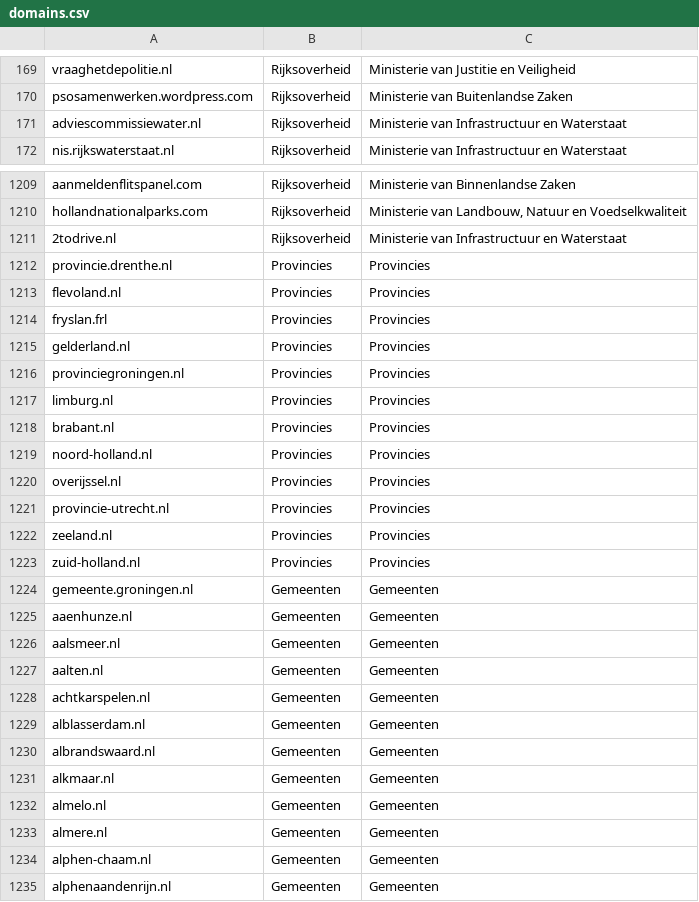
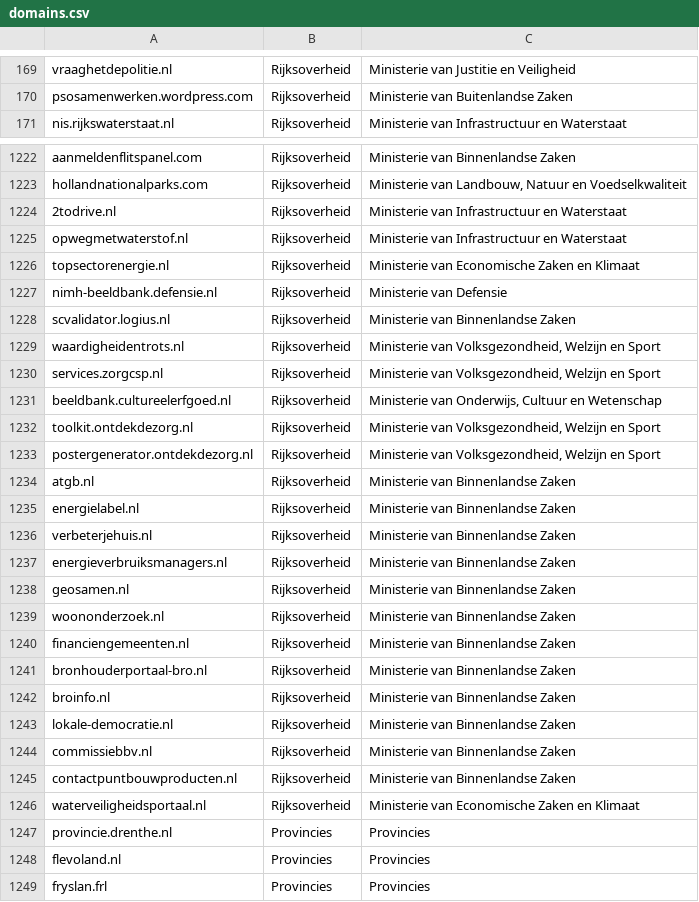
Before and after one commit to openstate/datasets, a CSV file: government_domain_names/domains.csv, drawn as a sheet; only a part is shown, gaps mark what is left out; the shorter side is filled out with more unchanged rows; the diff covers the shown part only.

Commit message:
Domain update for May

```diff
--- a/government_domain_names/domains.csv
+++ b/government_domain_names/domains.csv
@@ -170,3 +170,2 @@ vraaghetdepolitie.nl,Rijksoverheid,Ministerie van Justitie en Veiligheid
 psosamenwerken.wordpress.com,Rijksoverheid,Ministerie van Buitenlandse Zaken
-adviescommissiewater.nl,Rijksoverheid,Ministerie van Infrastructuur en Waterstaat
 nis.rijkswaterstaat.nl,Rijksoverheid,Ministerie van Infrastructuur en Waterstaat
@@ -1211,2 +1224,24 @@ hollandnationalparks.com,Rijksoverheid,"Ministerie van Landbouw, Natuur en Voeds
 2todrive.nl,Rijksoverheid,Ministerie van Infrastructuur en Waterstaat
+opwegmetwaterstof.nl,Rijksoverheid,Ministerie van Infrastructuur en Waterstaat
+topsectorenergie.nl,Rijksoverheid,Ministerie van Economische Zaken en Klimaat
+nimh-beeldbank.defensie.nl,Rijksoverheid,Ministerie van Defensie
+scvalidator.logius.nl,Rijksoverheid,Ministerie van Binnenlandse Zaken
+waardigheidentrots.nl,Rijksoverheid,"Ministerie van Volksgezondheid, Welzijn en Sport"
+services.zorgcsp.nl,Rijksoverheid,"Ministerie van Volksgezondheid, Welzijn en Sport"
+beeldbank.cultureelerfgoed.nl,Rijksoverheid,"Ministerie van Onderwijs, Cultuur en Wetenschap"
+toolkit.ontdekdezorg.nl,Rijksoverheid,"Ministerie van Volksgezondheid, Welzijn en Sport"
+postergenerator.ontdekdezorg.nl,Rijksoverheid,"Ministerie van Volksgezondheid, Welzijn en Sport"
+atgb.nl,Rijksoverheid,Ministerie van Binnenlandse Zaken
+energielabel.nl,Rijksoverheid,Ministerie van Binnenlandse Zaken
+verbeterjehuis.nl,Rijksoverheid,Ministerie van Binnenlandse Zaken
+energieverbruiksmanagers.nl,Rijksoverheid,Ministerie van Binnenlandse Zaken
+geosamen.nl,Rijksoverheid,Ministerie van Binnenlandse Zaken
+woononderzoek.nl,Rijksoverheid,Ministerie van Binnenlandse Zaken
+financiengemeenten.nl,Rijksoverheid,Ministerie van Binnenlandse Zaken
+bronhouderportaal-bro.nl,Rijksoverheid,Ministerie van Binnenlandse Zaken
+broinfo.nl,Rijksoverheid,Ministerie van Binnenlandse Zaken
+lokale-democratie.nl,Rijksoverheid,Ministerie van Binnenlandse Zaken
+commissiebbv.nl,Rijksoverheid,Ministerie van Binnenlandse Zaken
+contactpuntbouwproducten.nl,Rijksoverheid,Ministerie van Binnenlandse Zaken
+waterveiligheidsportaal.nl,Rijksoverheid,Ministerie van Economische Zaken en Klimaat
 provincie.drenthe.nl,Provincies,Provincies
```
Also changed, not shown: 22 added rows, 3 removed rows, 2 moved rows and 30 edited cells elsewhere in this file, government_domain_names/Gemeenschappelijke-Regelingen.csv, government_domain_names/Rijksoverheid.csv, 2 other files.
